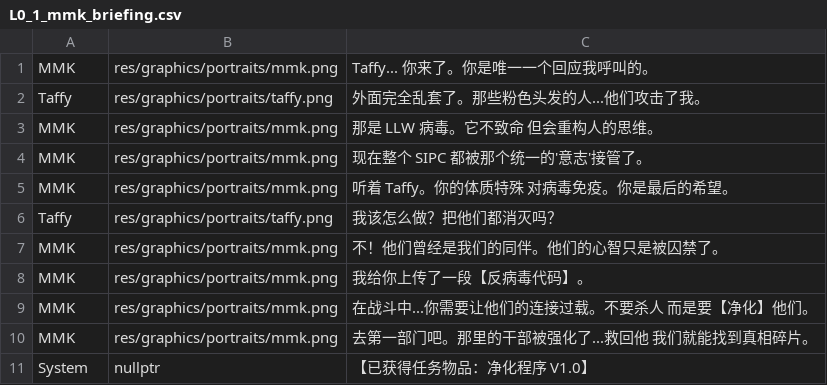
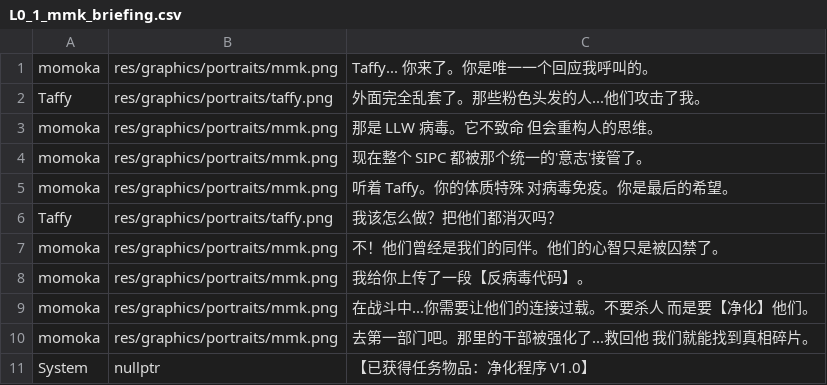
Before and after one commit to YeTongY/Code_LLW, a CSV file: res/data/dialogue/Level0_1/L0_1_mmk_briefing.csv, drawn as a sheet.

```diff
--- a/res/data/dialogue/Level0_1/L0_1_mmk_briefing.csv
+++ b/res/data/dialogue/Level0_1/L0_1_mmk_briefing.csv
@@ -1,11 +1,11 @@
-MMK,res/graphics/portraits/mmk.png,"Taffy... 你来了。你是唯一一个回应我呼叫的。"
+momoka,res/graphics/portraits/mmk.png,"Taffy... 你来了。你是唯一一个回应我呼叫的。"
 Taffy,res/graphics/portraits/taffy.png,"外面完全乱套了。那些粉色头发的人...他们攻击了我。"
-MMK,res/graphics/portraits/mmk.png,"那是 LLW 病毒。它不致命 但会重构人的思维。"
-MMK,res/graphics/portraits/mmk.png,"现在整个 SIPC 都被那个统一的'意志'接管了。"
-MMK,res/graphics/portraits/mmk.png,"听着 Taffy。你的体质特殊 对病毒免疫。你是最后的希望。"
+momoka,res/graphics/portraits/mmk.png,"那是 LLW 病毒。它不致命 但会重构人的思维。"
+momoka,res/graphics/portraits/mmk.png,"现在整个 SIPC 都被那个统一的'意志'接管了。"
+momoka,res/graphics/portraits/mmk.png,"听着 Taffy。你的体质特殊 对病毒免疫。你是最后的希望。"
 Taffy,res/graphics/portraits/taffy.png,"我该怎么做？把他们都消灭吗？"
-MMK,res/graphics/portraits/mmk.png,"不！他们曾经是我们的同伴。他们的心智只是被囚禁了。"
-MMK,res/graphics/portraits/mmk.png,"我给你上传了一段【反病毒代码】。"
-MMK,res/graphics/portraits/mmk.png,"在战斗中...你需要让他们的连接过载。不要杀人 而是要【净化】他们。"
-MMK,res/graphics/portraits/mmk.png,"去第一部门吧。那里的干部被强化了...救回他 我们就能找到真相碎片。"
+momoka,res/graphics/portraits/mmk.png,"不！他们曾经是我们的同伴。他们的心智只是被囚禁了。"
+momoka,res/graphics/portraits/mmk.png,"我给你上传了一段【反病毒代码】。"
+momoka,res/graphics/portraits/mmk.png,"在战斗中...你需要让他们的连接过载。不要杀人 而是要【净化】他们。"
+momoka,res/graphics/portraits/mmk.png,"去第一部门吧。那里的干部被强化了...救回他 我们就能找到真相碎片。"
 System,nullptr,"【已获得任务物品：净化程序 V1.0】"
```
Also changed, not shown: res/data/dialogue/Level0/L0_after_battle.csv, res/data/dialogue/Level0/L0_before_battle.csv, 8 other files.
